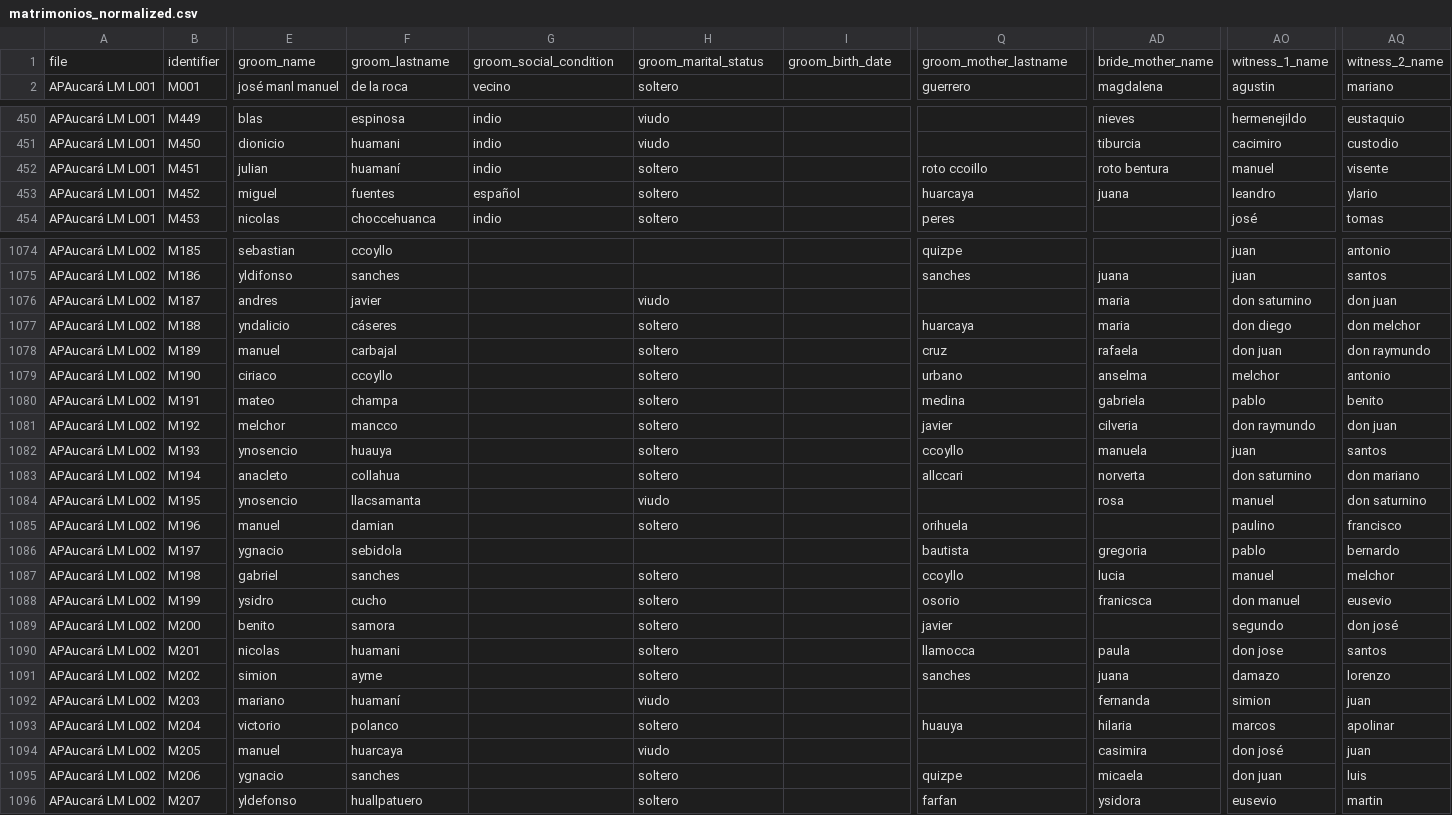
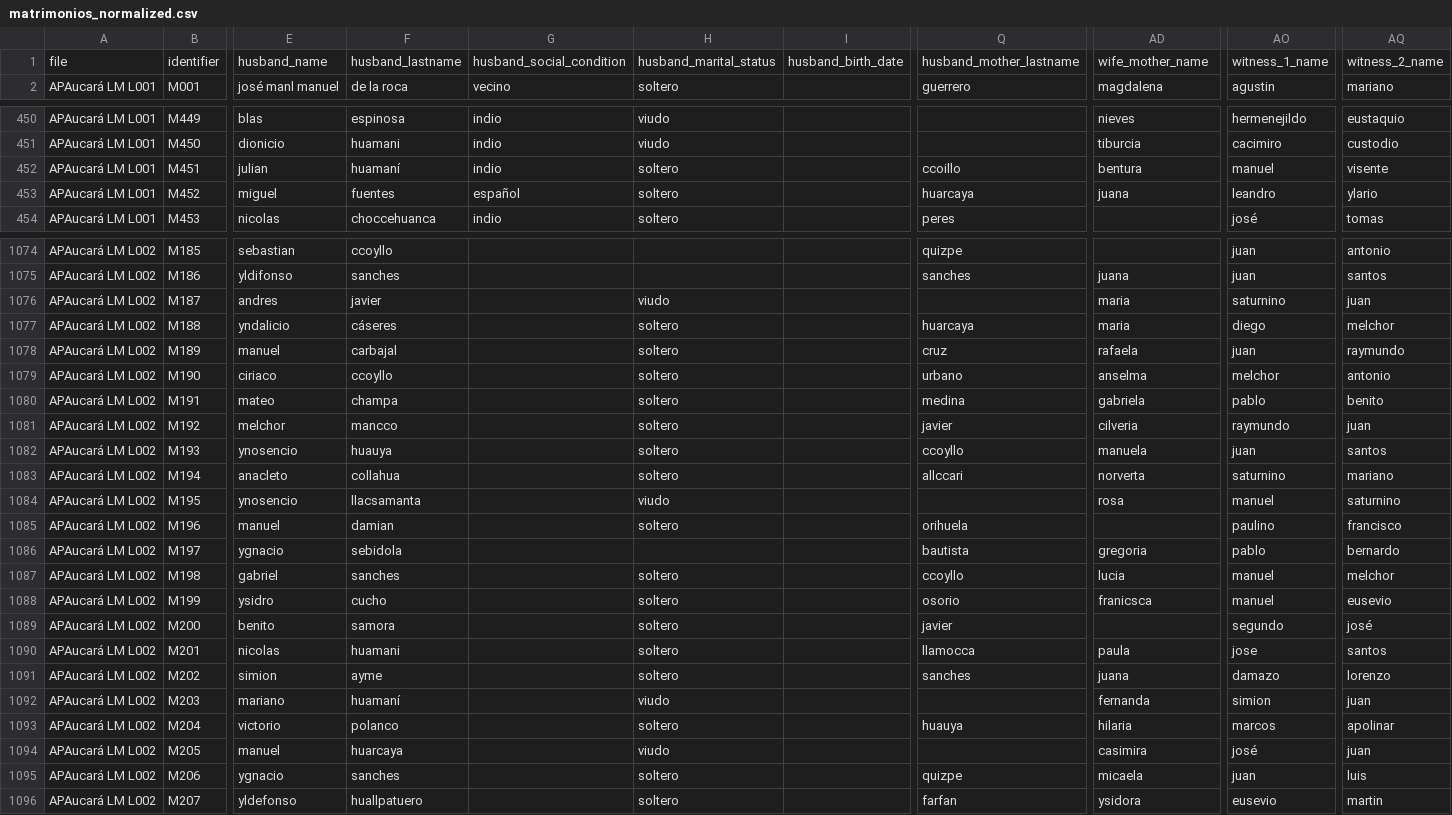
Before and after one commit to UCSB-AMPLab/sondondo, a CSV file: data/interim/matrimonios_normalized.csv, drawn as a sheet; only a part is shown, gaps mark what is left out; the diff covers the shown part only; the diff names each change by its address in the sheet, - before the commit and + after, or states it on an @@ line.

```diff
--- a/data/interim/matrimonios_normalized.csv
+++ b/data/interim/matrimonios_normalized.csv
-E1: groom_name
+E1: husband_name
-F1: groom_lastname
+F1: husband_lastname
-G1: groom_social_condition
+G1: husband_social_condition
-H1: groom_marital_status
+H1: husband_marital_status
-I1: groom_birth_date
+I1: husband_birth_date
-Q1: groom_mother_lastname
+Q1: husband_mother_lastname
-AD1: bride_mother_name
+AD1: wife_mother_name
-Q452: roto ccoillo
+Q452: ccoillo
-AD452: roto bentura
+AD452: bentura
-AO1076: don saturnino
+AO1076: saturnino
-AQ1076: don juan
+AQ1076: juan
-AO1077: don diego
+AO1077: diego
-AQ1077: don melchor
+AQ1077: melchor
-AO1078: don juan
+AO1078: juan
-AQ1078: don raymundo
+AQ1078: raymundo
-AO1081: don raymundo
+AO1081: raymundo
-AQ1081: don juan
+AQ1081: juan
-AO1083: don saturnino
+AO1083: saturnino
-AQ1083: don mariano
+AQ1083: mariano
-AQ1084: don saturnino
+AQ1084: saturnino
-AO1088: don manuel
+AO1088: manuel
-AQ1089: don josé
+AQ1089: josé
-AO1090: don jose
+AO1090: jose
-AO1094: don josé
+AO1094: josé
-AO1095: don juan
+AO1095: juan
```
Also changed, not shown: 133 edited cells elsewhere in this file, data/interim/entierros_normalized.csv, 2 other files.
